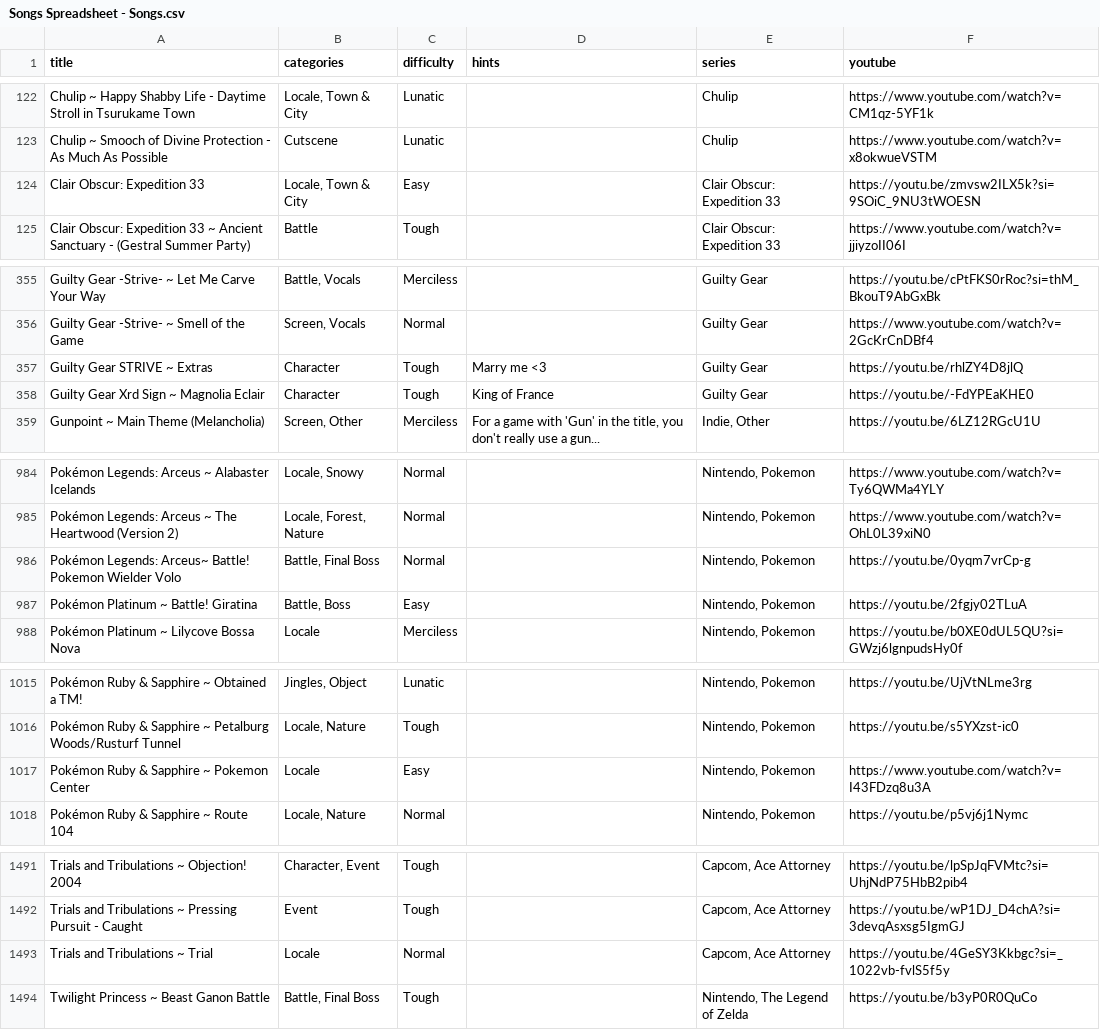
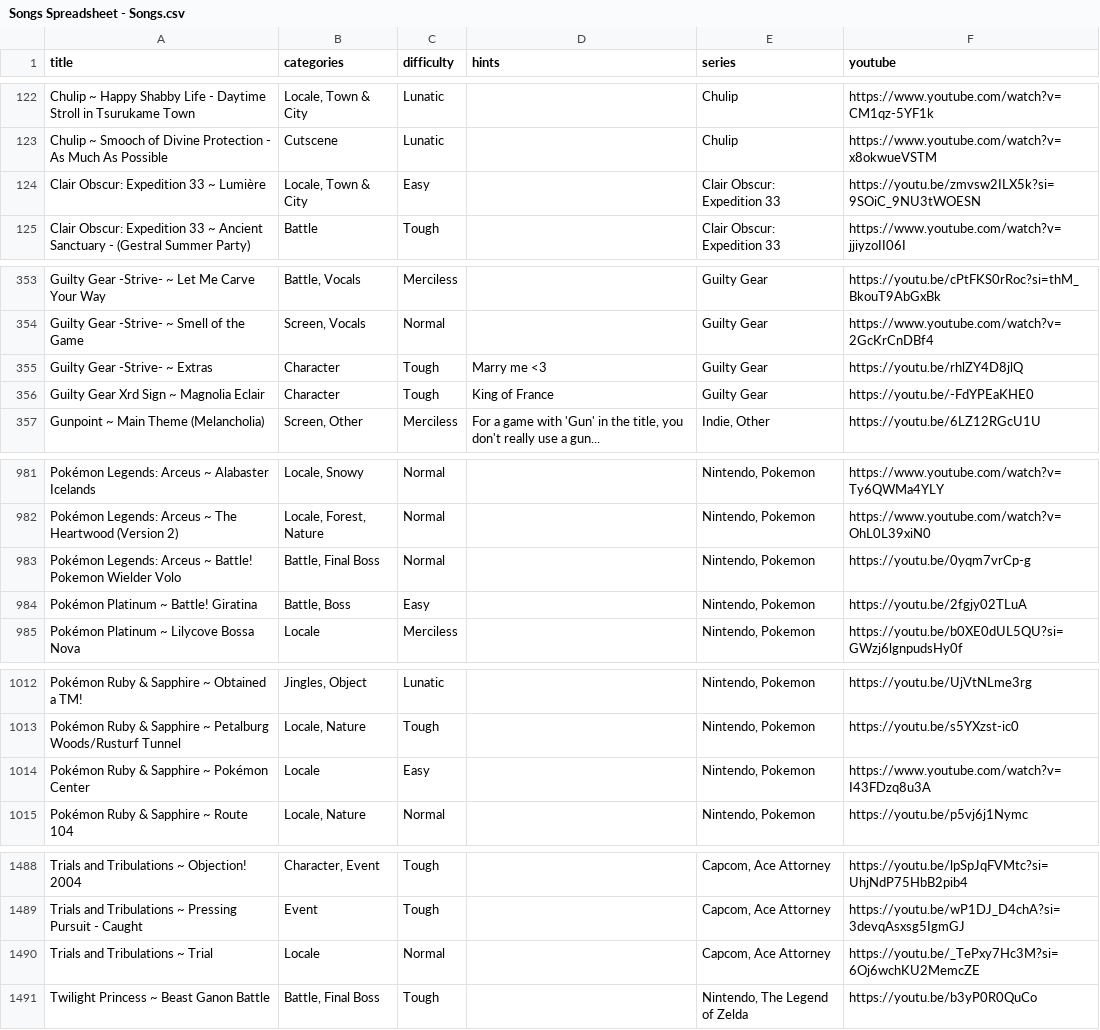
Before and after one commit to brandonrse/secret-tunes, a CSV file: Songs Spreadsheet - Songs.csv, drawn as a sheet; only a part is shown, gaps mark what is left out; the diff covers the shown part only.

```diff
--- a/Songs Spreadsheet - Songs.csv
+++ b/Songs Spreadsheet - Songs.csv
@@ -123,3 +123,3 @@ Chulip ~ Happy Shabby Life - Daytime Stroll in Tsurukame Town,"Locale, Town & Ci
 Chulip ~ Smooch of Divine Protection - As Much As Possible,Cutscene,Lunatic,,Chulip,https://www.youtube.com/watch?v=x8okwueVSTM
-Clair Obscur: Expedition 33,"Locale, Town & City",Easy,,Clair Obscur: Expedition 33,https://youtu.be/zmvsw2ILX5k?si=9SOiC_9NU3tWOESN
+Clair Obscur: Expedition 33 ~ Lumière,"Locale, Town & City",Easy,,Clair Obscur: Expedition 33,https://youtu.be/zmvsw2ILX5k?si=9SOiC_9NU3tWOESN
 Clair Obscur: Expedition 33 ~ Ancient Sanctuary -  (Gestral Summer Party),Battle,Tough,,Clair Obscur: Expedition 33,https://www.youtube.com/watch?v=jjiyzoII06I
@@ -356,3 +354,3 @@ Guilty Gear -Strive- ~ Let Me Carve Your Way,"Battle, Vocals",Merciless,,Guilty
 Guilty Gear -Strive- ~ Smell of the Game,"Screen, Vocals",Normal,,Guilty Gear,https://www.youtube.com/watch?v=2GcKrCnDBf4
-Guilty Gear STRIVE ~ Extras,Character,Tough,Marry me <3,Guilty Gear,https://youtu.be/rhlZY4D8jlQ
+Guilty Gear -Strive- ~ Extras,Character,Tough,Marry me <3,Guilty Gear,https://youtu.be/rhlZY4D8jlQ
 Guilty Gear Xrd Sign ~ Magnolia Eclair,Character,Tough,King of France,Guilty Gear,https://youtu.be/-FdYPEaKHE0
@@ -985,3 +982,3 @@ Pokémon Legends: Arceus ~ Alabaster Icelands,"Locale, Snowy",Normal,,"Nintendo,
 Pokémon Legends: Arceus ~ The Heartwood (Version 2),"Locale, Forest, Nature",Normal,,"Nintendo, Pokemon",https://www.youtube.com/watch?v=OhL0L39xiN0
-Pokémon Legends: Arceus~ Battle! Pokemon Wielder Volo,"Battle, Final Boss",Normal,,"Nintendo, Pokemon",https://youtu.be/0yqm7vrCp-g
+Pokémon Legends: Arceus ~ Battle! Pokemon Wielder Volo,"Battle, Final Boss",Normal,,"Nintendo, Pokemon",https://youtu.be/0yqm7vrCp-g
 Pokémon Platinum ~ Battle! Giratina,"Battle, Boss",Easy,,"Nintendo, Pokemon",https://youtu.be/2fgjy02TLuA
@@ -1016,3 +1013,3 @@ Pokémon Ruby & Sapphire ~ Obtained a TM!,"Jingles, Object",Lunatic,,"Nintendo,
 Pokémon Ruby & Sapphire ~ Petalburg Woods/Rusturf Tunnel,"Locale, Nature",Tough,,"Nintendo, Pokemon",https://youtu.be/s5YXzst-ic0
-Pokémon Ruby & Sapphire ~ Pokemon Center,Locale,Easy,,"Nintendo, Pokemon",https://www.youtube.com/watch?v=I43FDzq8u3A
+Pokémon Ruby & Sapphire ~ Pokémon Center,Locale,Easy,,"Nintendo, Pokemon",https://www.youtube.com/watch?v=I43FDzq8u3A
 Pokémon Ruby & Sapphire ~ Route 104,"Locale, Nature",Normal,,"Nintendo, Pokemon",https://youtu.be/p5vj6j1Nymc
@@ -1492,3 +1489,3 @@ Trials and Tribulations ~ Objection! 2004,"Character, Event",Tough,,"Capcom, Ace
 Trials and Tribulations ~ Pressing Pursuit - Caught,Event,Tough,,"Capcom, Ace Attorney",https://youtu.be/wP1DJ_D4chA?si=3devqAsxsg5IgmGJ
-Trials and Tribulations ~ Trial,Locale,Normal,,"Capcom, Ace Attorney",https://youtu.be/4GeSY3Kkbgc?si=_1022vb-fvlS5f5y
+Trials and Tribulations ~ Trial,Locale,Normal,,"Capcom, Ace Attorney",https://youtu.be/_TePxy7Hc3M?si=6Oj6wchKU2MemcZE
 Twilight Princess ~ Beast Ganon Battle,"Battle, Final Boss",Tough,,"Nintendo, The Legend of Zelda",https://youtu.be/b3yP0R0QuCo
```
Also changed, not shown: 3 removed rows and 10 edited cells elsewhere in this file, 5 other files.
